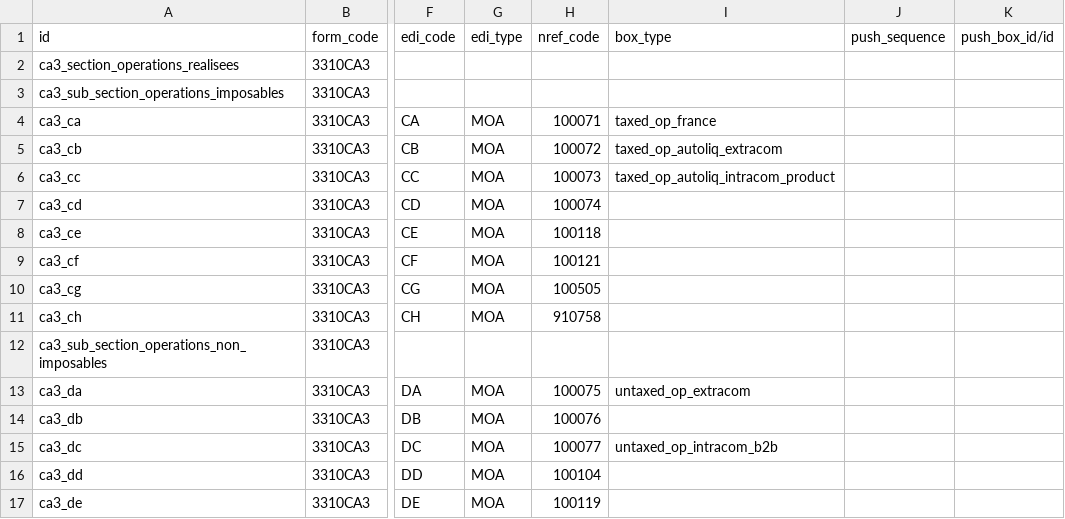
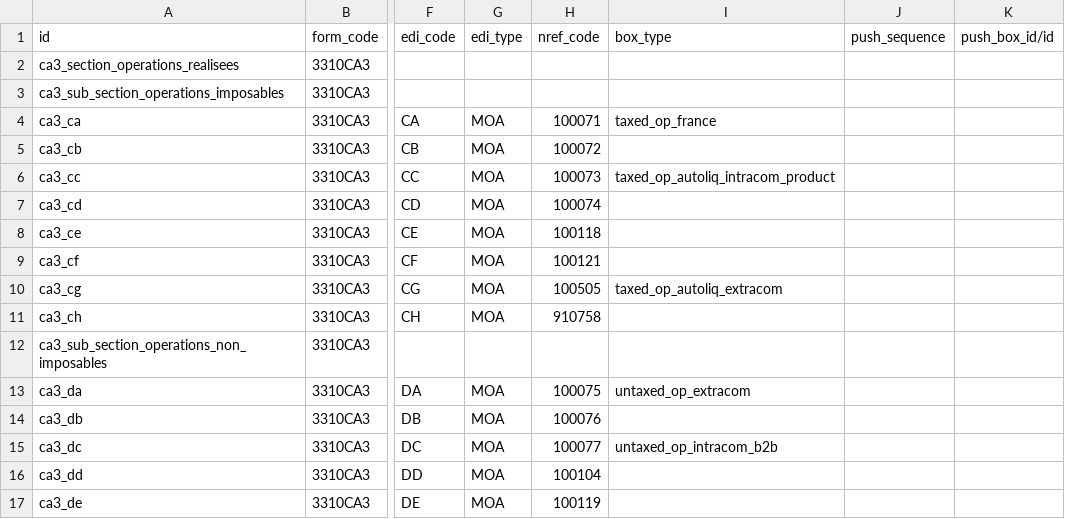
Before and after one commit to Alusage/l10n-france, a CSV file: l10n_fr_account_vat_return/data/l10n.fr.account.vat.box.csv, drawn as a sheet; only a part is shown, gaps mark what is left out; the diff names each change by its address in the sheet, - before the commit and + after, or states it on an @@ line.

Commit message:
autoliq extracom: use box 3B instead of 02

```diff
--- a/l10n_fr_account_vat_return/data/l10n.fr.account.vat.box.csv
+++ b/l10n_fr_account_vat_return/data/l10n.fr.account.vat.box.csv
-I5 (box_type): taxed_op_autoliq_extracom
+I5 (box_type): (empty)
-I10 (box_type): (empty)
+I10 (box_type): taxed_op_autoliq_extracom
```
Also changed, not shown: 1 other file.
